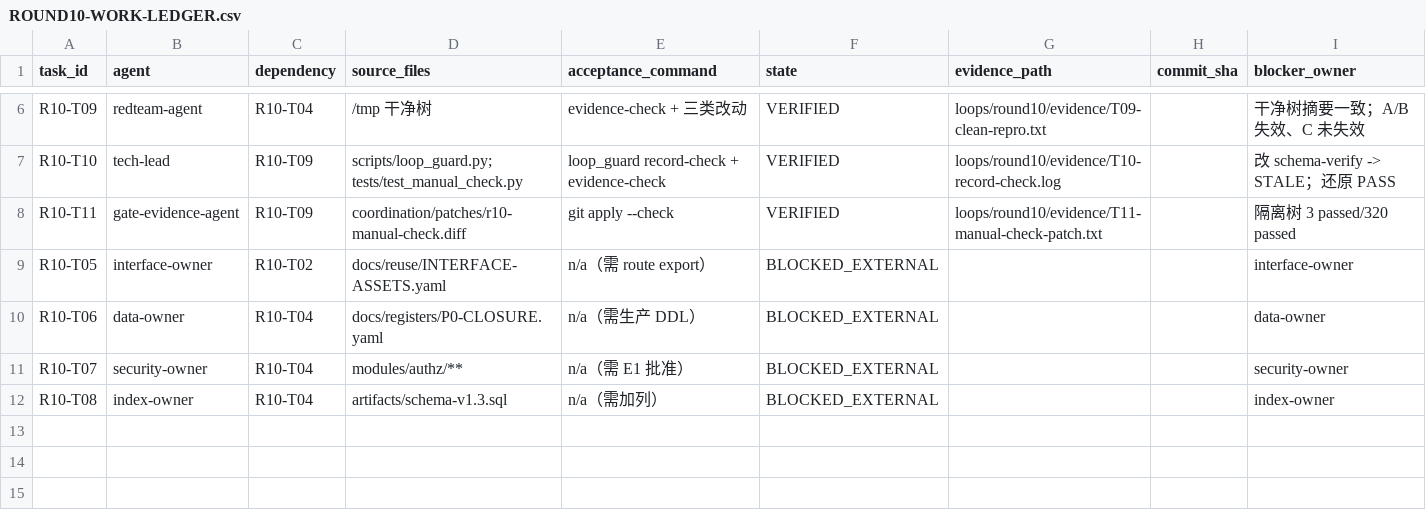
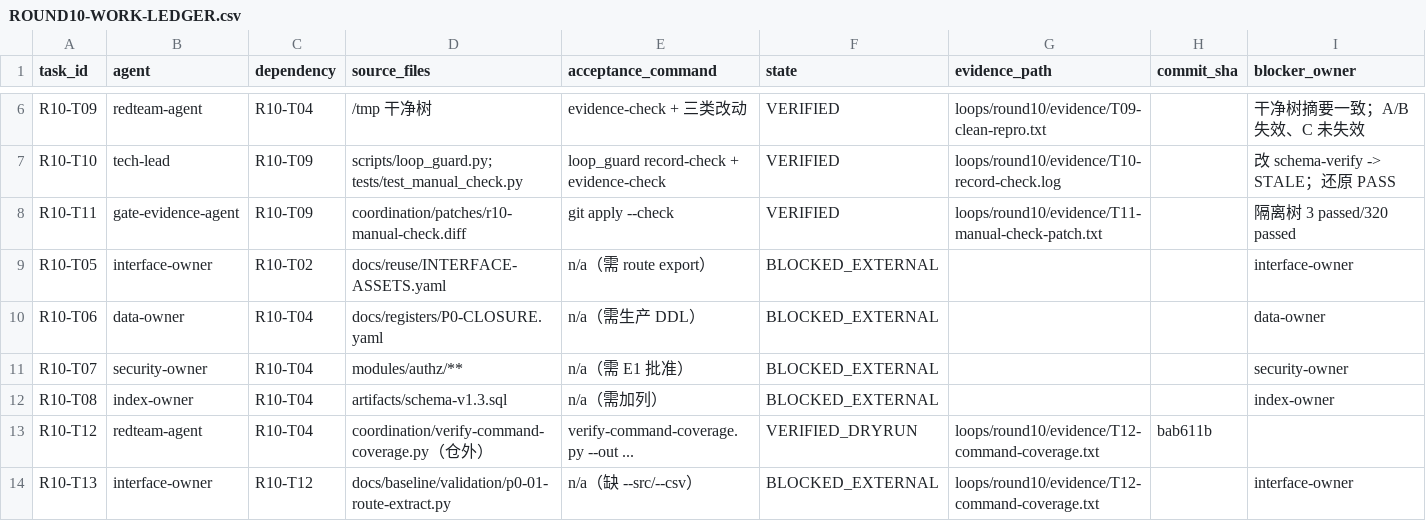
Before and after one commit to shaozhongfei001/llmke, a CSV file: loops/round10/ROUND10-WORK-LEDGER.csv, drawn as a sheet; only a part is shown, gaps mark what is left out; the diff names each change by its address in the sheet, - before the commit and + after, or states it on an @@ line.

Commit message:
chore(r10): 账本补齐 T12/T13，STATE 与 LEDGER 计数对齐
上一提交只改了 ROUND10-STATE.json，账本漏两行，导致 STATE 5 个 BLOCKED vs 账本 4 个。
补齐后：7 VERIFIED / 1 VERIFIED_DRYRUN / 5 BLOCKED_EXTERNAL，两边一致。
同时刷新 head_at_report 与 tree_sha。

```diff
--- a/loops/round10/ROUND10-WORK-LEDGER.csv
+++ b/loops/round10/ROUND10-WORK-LEDGER.csv
+row 13: R10-T12 | redteam-agent | R10-T04 | coordination/verify-command-coverage.py（仓外） | verify-command-coverage.py --out ... | VERIFIED_DRYRUN | loops/round10/evidence/T12-command-coverage.txt | bab611b
+row 14: R10-T13 | interface-owner | R10-T12 | docs/baseline/validation/p0-01-route-extract.py | n/a（缺 --src/--csv） | BLOCKED_EXTERNAL | loops/round10/evidence/T12-command-coverage.txt |  | interface-owner
```
Also changed, not shown: 2 other files.
